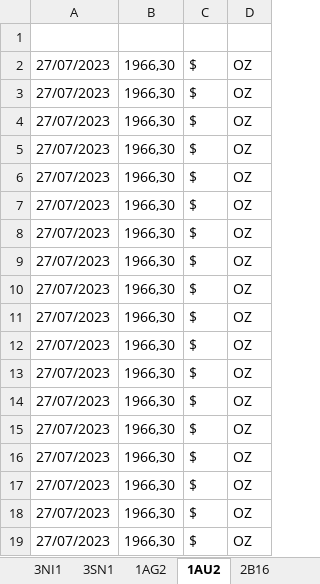
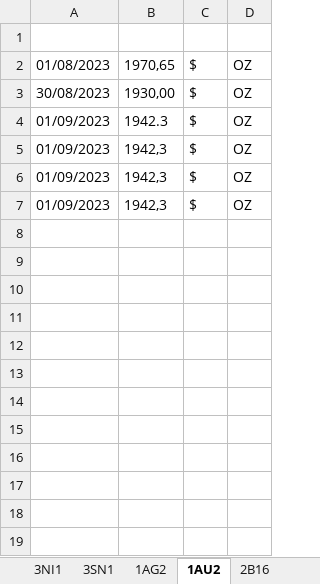
Before and after one commit to Adrizen89/metals-prices, an Excel workbook: metals_prices.xlsx, sheet 1AU2, drawn as a sheet; values as stored, in another font and other column widths than the file's, no borders; the diff names each change by its address in the sheet, - before the commit and + after, or states it on an @@ line.

```diff
--- a/metals_prices.xlsx (sheet 1AU2)
+++ b/metals_prices.xlsx (sheet 1AU2)
-A2: 27/07/2023
+A2: 01/08/2023
-B2: 1966,30
+B2: 1970,65
-A3: 27/07/2023
+A3: 30/08/2023
-B3: 1966,30
+B3: 1930,00
-A4:A7: 27/07/2023
+A4:A7: 01/09/2023
-B4: 1966,30
+B4: 1942.3
-B5:B7: 1966,30
+B5:B7: 1942,3
-row 8: 27/07/2023 | 1966,30 | $ | OZ
-row 9: 27/07/2023 | 1966,30 | $ | OZ
-row 10: 27/07/2023 | 1966,30 | $ | OZ
-row 11: 27/07/2023 | 1966,30 | $ | OZ
-row 12: 27/07/2023 | 1966,30 | $ | OZ
-row 13: 27/07/2023 | 1966,30 | $ | OZ
-row 14: 27/07/2023 | 1966,30 | $ | OZ
-row 15: 27/07/2023 | 1966,30 | $ | OZ
-row 16: 27/07/2023 | 1966,30 | $ | OZ
-row 17: 27/07/2023 | 1966,30 | $ | OZ
-row 18: 27/07/2023 | 1966,30 | $ | OZ
-row 19: 27/07/2023 | 1966,30 | $ | OZ
```
Also changed, not shown: sheet 1AG2, sheet 3ZN1, sheet 2360, sheet 2B16, sheet 2M30, sheet 3AL1, 10 more sheets, other sheet tabs, 6 other files.
